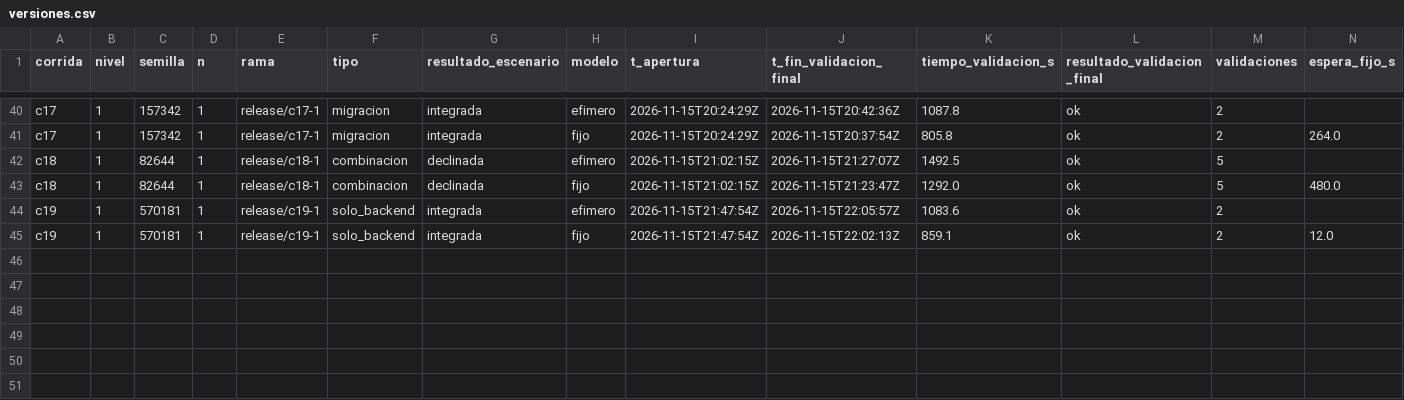
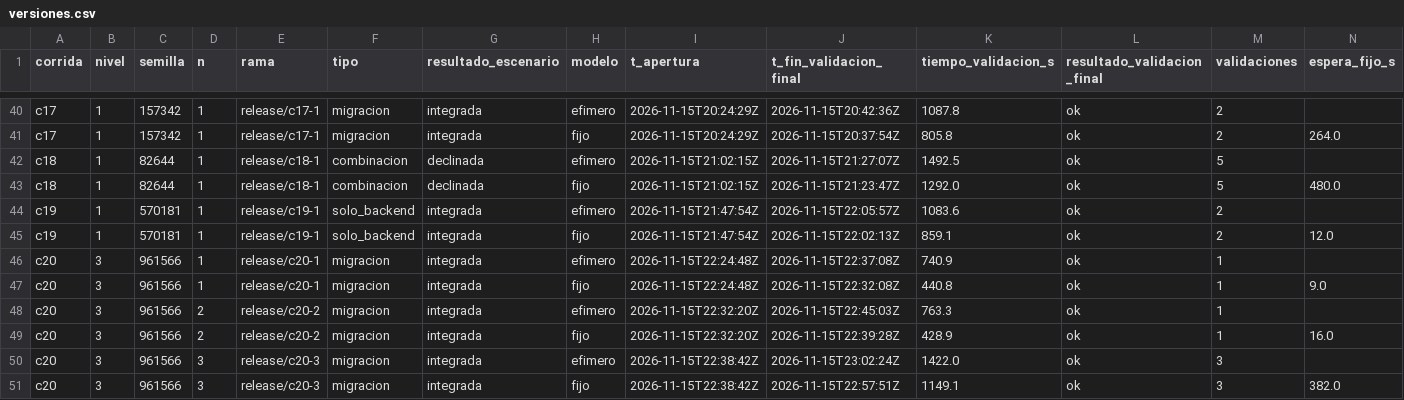
Before and after one commit to tesis-entornos/tesis-generador, a CSV file: datos/versiones.csv, drawn as a sheet; only a part is shown, gaps mark what is left out; rows hold the shown columns only; the diff names each change by its address in the sheet, - before the commit and + after, or states it on an @@ line.

Commit message:
experimento: corrida c20

```diff
--- a/datos/versiones.csv
+++ b/datos/versiones.csv
+row 46: c20 | 3 | 961566 | 1 | release/c20-1 | migracion | integrada | efimero | 2026-11-15T22:24:48Z | 2026-11-15T22:37:08Z | 740.9 | ok | 1
+row 47: c20 | 3 | 961566 | 1 | release/c20-1 | migracion | integrada | fijo | 2026-11-15T22:24:48Z | 2026-11-15T22:32:08Z | 440.8 | ok | 1 | 9.0
+row 48: c20 | 3 | 961566 | 2 | release/c20-2 | migracion | integrada | efimero | 2026-11-15T22:32:20Z | 2026-11-15T22:45:03Z | 763.3 | ok | 1
+row 49: c20 | 3 | 961566 | 2 | release/c20-2 | migracion | integrada | fijo | 2026-11-15T22:32:20Z | 2026-11-15T22:39:28Z | 428.9 | ok | 1 | 16.0
+row 50: c20 | 3 | 961566 | 3 | release/c20-3 | migracion | integrada | efimero | 2026-11-15T22:38:42Z | 2026-11-15T23:02:24Z | 1422.0 | ok | 3
+row 51: c20 | 3 | 961566 | 3 | release/c20-3 | migracion | integrada | fijo | 2026-11-15T22:38:42Z | 2026-11-15T22:57:51Z | 1149.1 | ok | 3 | 382.0
```
Also changed, not shown: datos/corridas.csv, 7 other files.
